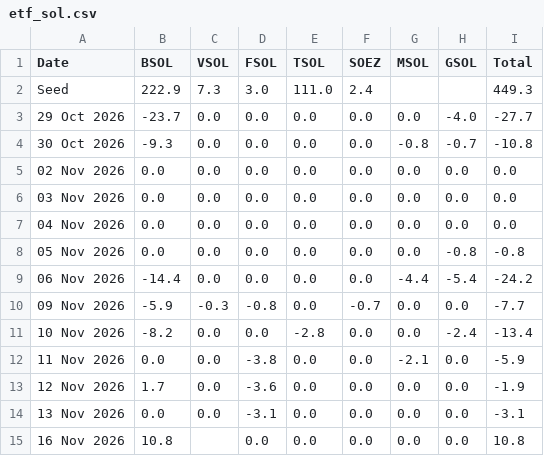
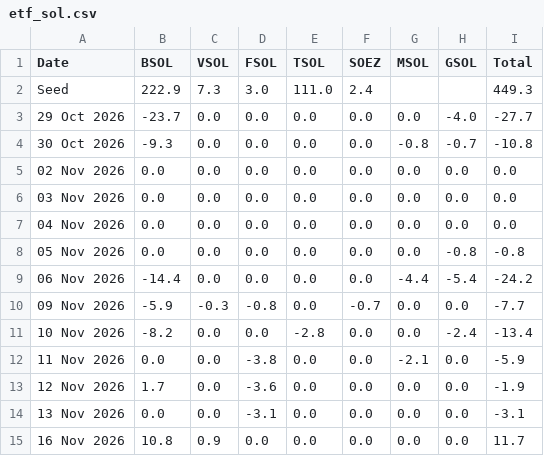
Before and after one commit to haturatu/crypto-etf-flow, a CSV file: etf_sol.csv, drawn as a sheet.

```diff
--- a/etf_sol.csv
+++ b/etf_sol.csv
@@ -14,2 +14,2 @@ Seed,222.9,7.3,3.0,111.0,2.4,,,449.3
 13 Nov 2026,0.0,0.0,-3.1,0.0,0.0,0.0,0.0,-3.1
-16 Nov 2026,10.8,,0.0,0.0,0.0,0.0,0.0,10.8
+16 Nov 2026,10.8,0.9,0.0,0.0,0.0,0.0,0.0,11.7
```
Also changed, not shown: etf_btc.csv, etf_eth.csv.
